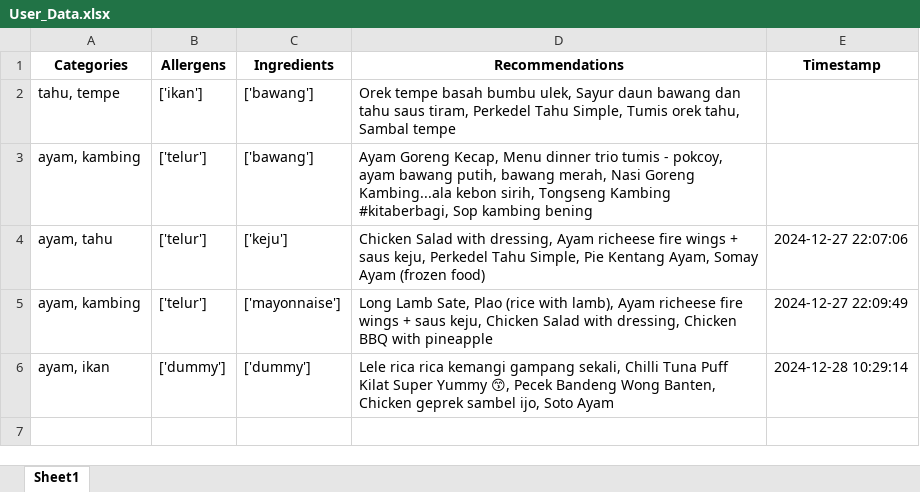
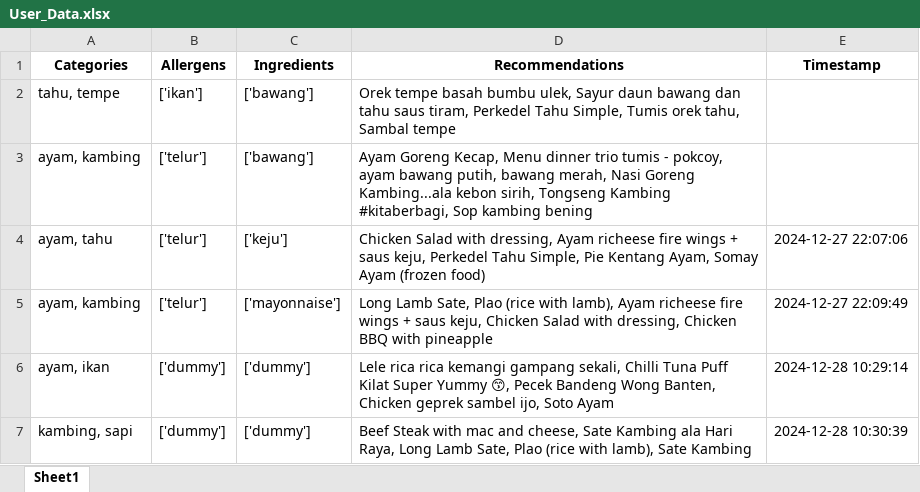
Before and after one commit to Panda-Bulat/panda, an Excel workbook: User_Data.xlsx, sheet Sheet1, drawn as a sheet; values as stored, in another font and other column widths than the file's, no borders; the diff names each change by its address in the sheet, - before the commit and + after, or states it on an @@ line.

Commit message:
Updating user data

```diff
--- a/User_Data.xlsx (sheet Sheet1)
+++ b/User_Data.xlsx (sheet Sheet1)
+row 7: kambing, sapi | ['dummy'] | ['dummy'] | Beef Steak with mac and cheese, Sate Kambing ala Hari Raya, Long Lamb Sate, Plao (rice with lamb), Sate Kambing | 2024-12-28 10:30:39
```
